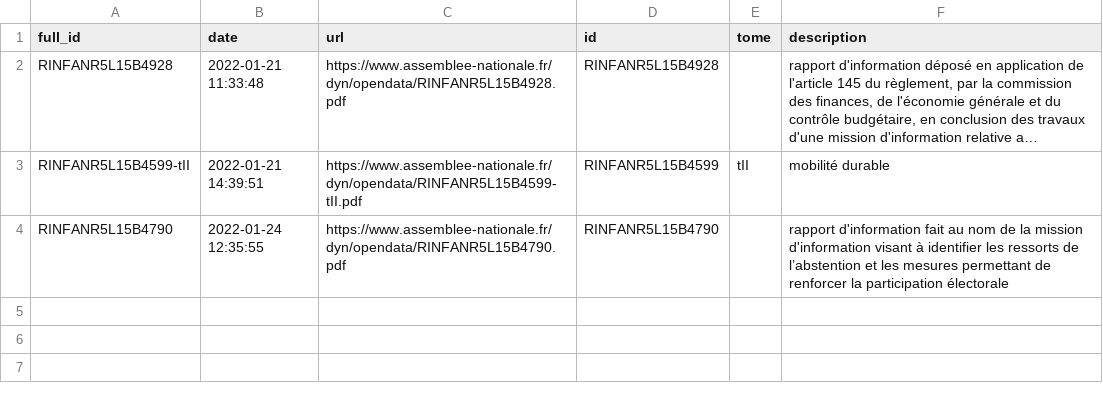
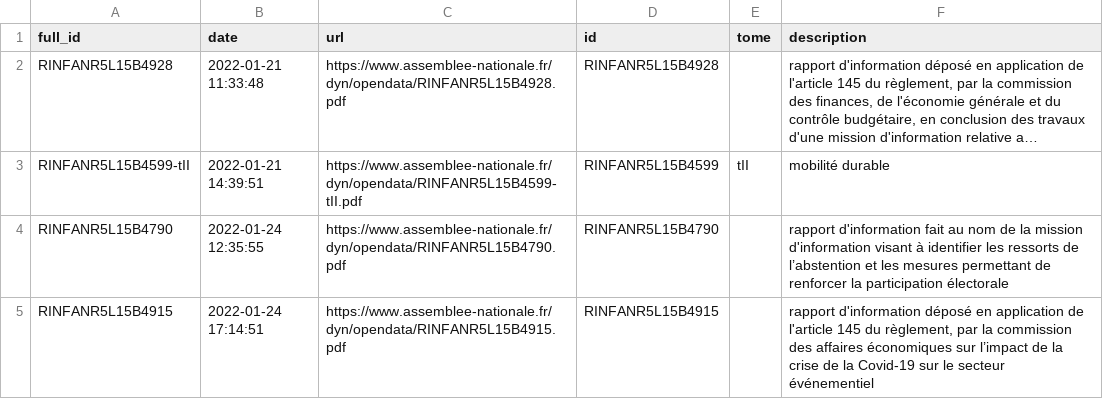
Before and after one commit to seracio/au-rapport, a CSV file: notebooks/ris.csv, drawn as a sheet; long unchanged cells end in …; the diff names each change by its address in the sheet, - before the commit and + after, or states it on an @@ line.

```diff
--- a/notebooks/ris.csv
+++ b/notebooks/ris.csv
+row 5: RINFANR5L15B4915 | 2022-01-24 17:14:51 | https://www.assemblee-nationale.fr/dyn/opendata/RINFANR5L15B4915.pdf | RINFANR5L15B4915 |  | rapport d'information déposé en application de l'article 145 du règlement, par la commission des affaires économiques sur l’impact de la crise de la Covid-19 sur le secteur événementiel
```
Also changed, not shown: 2 other files.
